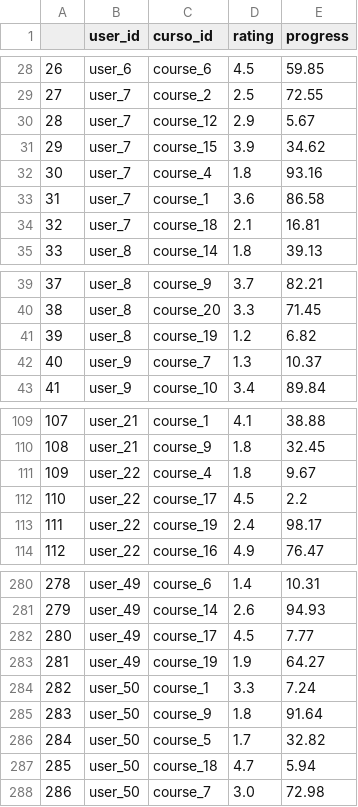
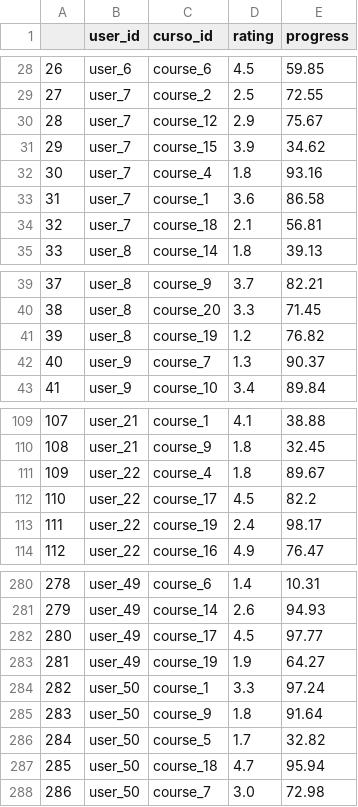
Before and after one commit to angel-sanchez-mlbd/educa_tops, a CSV file: generated_datasets/alumnos_cursos.csv, drawn as a sheet; only a part is shown, gaps mark what is left out; the diff covers the shown part only.

```diff
--- a/generated_datasets/alumnos_cursos.csv
+++ b/generated_datasets/alumnos_cursos.csv
@@ -29,3 +29,3 @@
 27,user_7,course_2,2.5,72.55
-28,user_7,course_12,2.9,5.67
+28,user_7,course_12,2.9,75.67
 29,user_7,course_15,3.9,34.62
@@ -33,3 +33,3 @@
 31,user_7,course_1,3.6,86.58
-32,user_7,course_18,2.1,16.81
+32,user_7,course_18,2.1,56.81
 33,user_8,course_14,1.8,39.13
@@ -40,4 +40,4 @@
 38,user_8,course_20,3.3,71.45
-39,user_8,course_19,1.2,6.82
-40,user_9,course_7,1.3,10.37
+39,user_8,course_19,1.2,76.82
+40,user_9,course_7,1.3,90.37
 41,user_9,course_10,3.4,89.84
@@ -110,4 +110,4 @@
 108,user_21,course_9,1.8,32.45
-109,user_22,course_4,1.8,9.67
-110,user_22,course_17,4.5,2.2
+109,user_22,course_4,1.8,89.67
+110,user_22,course_17,4.5,82.2
 111,user_22,course_19,2.4,98.17
@@ -281,8 +281,8 @@
 279,user_49,course_14,2.6,94.93
-280,user_49,course_17,4.5,7.77
+280,user_49,course_17,4.5,97.77
 281,user_49,course_19,1.9,64.27
-282,user_50,course_1,3.3,7.24
+282,user_50,course_1,3.3,97.24
 283,user_50,course_9,1.8,91.64
 284,user_50,course_5,1.7,32.82
-285,user_50,course_18,4.7,5.94
+285,user_50,course_18,4.7,95.94
 286,user_50,course_7,3.0,72.98
```
Also changed, not shown: 26 edited cells elsewhere in this file, 7 other files.
